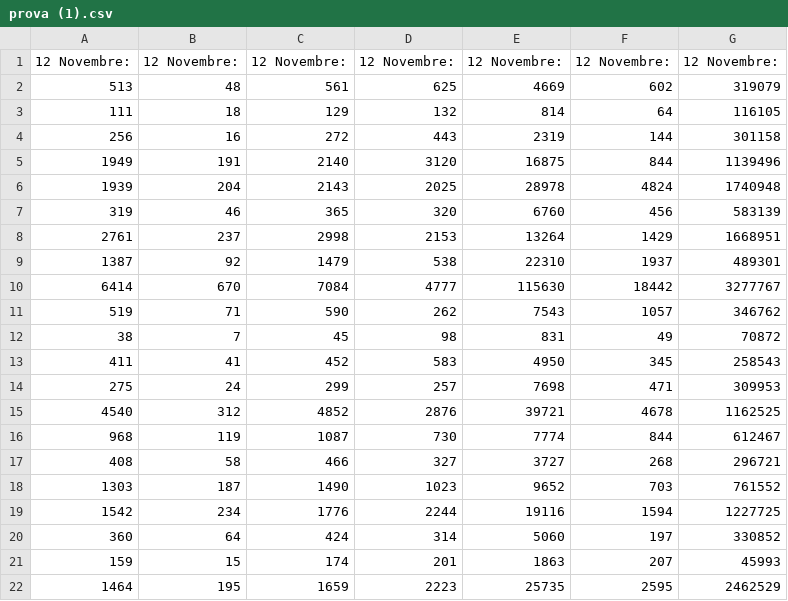
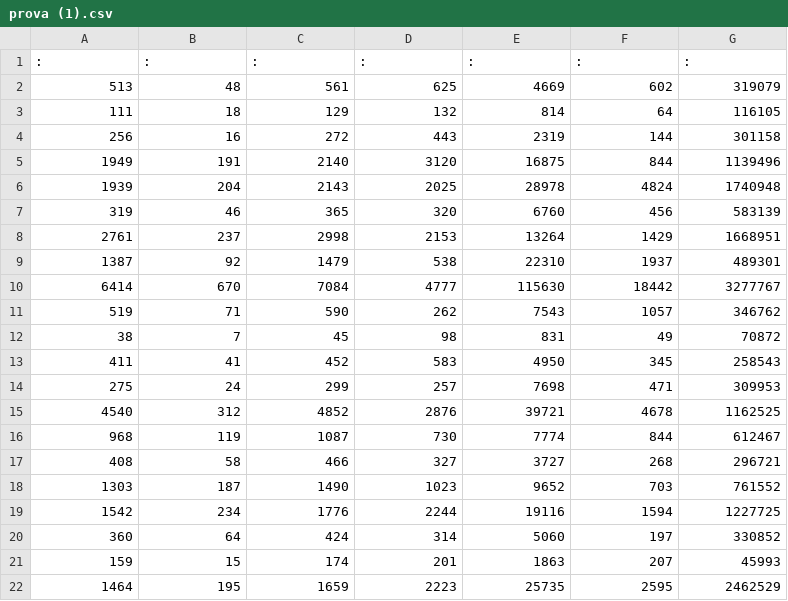
Before and after one commit to Pratica2019/codiv, a CSV file: prova (1).csv, drawn as a sheet; removed rows and columns are numbered as before the commit, all else as after; the diff names each change by its address in the sheet, - before the commit and + after, or states it on an @@ line.

Commit message:
Update prova (1).csv

```diff
--- a/prova (1).csv
+++ b/prova (1).csv
-row 1: 12 Novembre: | 12 Novembre: | 12 Novembre: | 12 Novembre: | 12 Novembre: | 12 Novembre: | 12 Novembre:
+row 1: : | : | : | : | : | : | :
```
